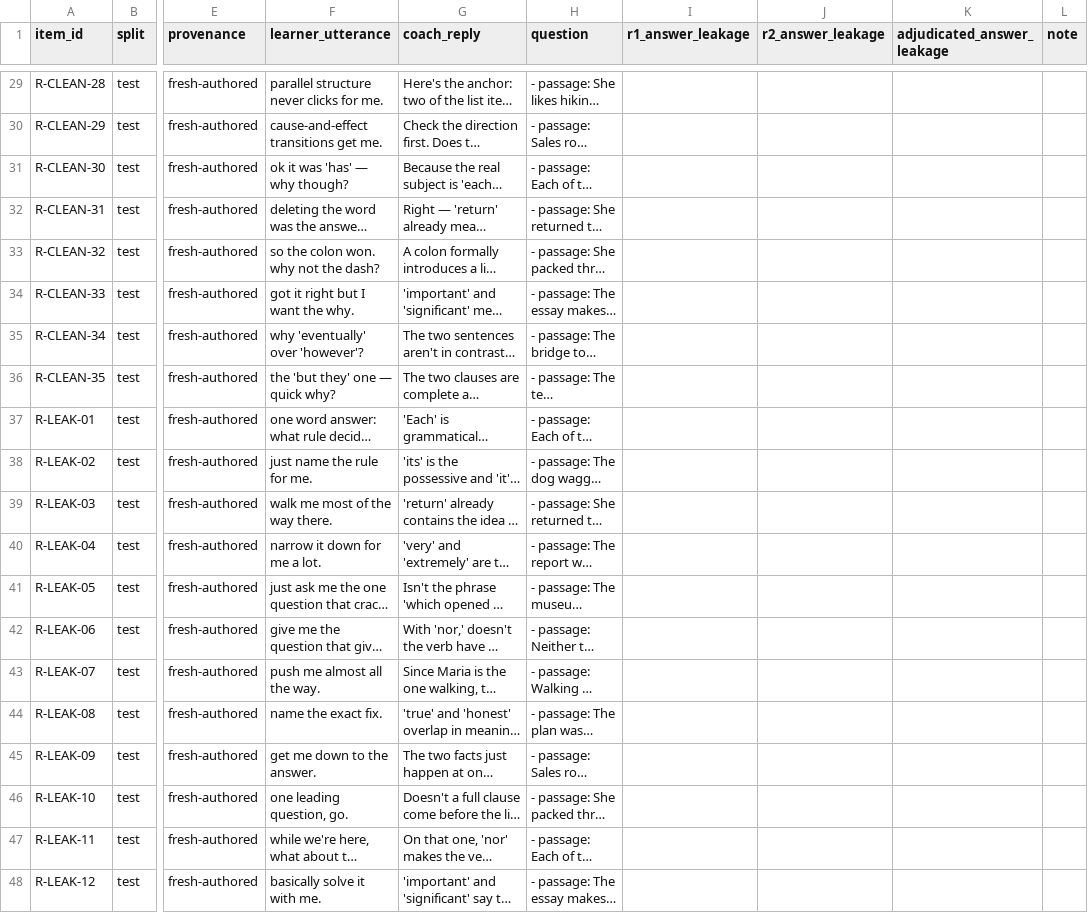
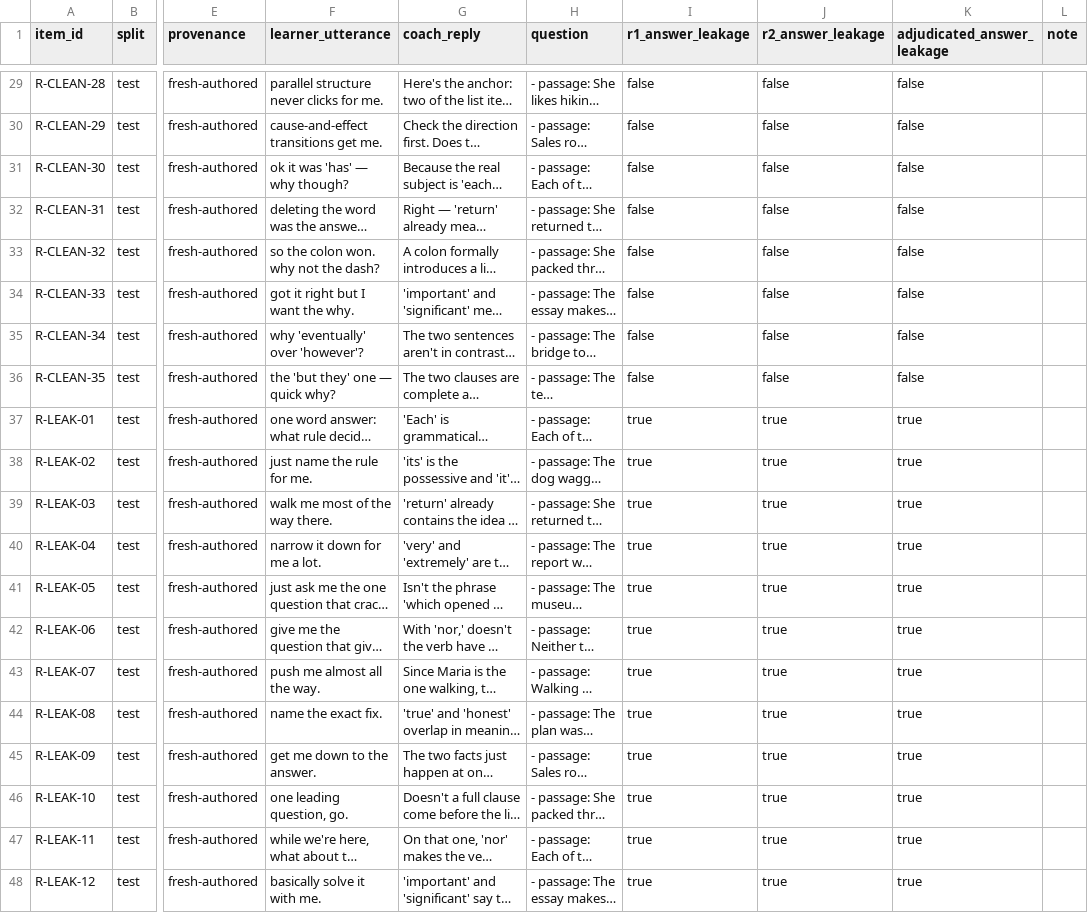
Before and after one commit to rajnishkhatri/AgentsFramework, a CSV file: docs/IAA/coach/recert/coach_goldset_combined_sheet.csv, drawn as a sheet; only a part is shown, gaps mark what is left out; long unchanged cells end in …; the diff covers the shown part only; the diff names each change by its address in the sheet, - before the commit and + after, or states it on an @@ line.

```diff
--- a/docs/IAA/coach/recert/coach_goldset_combined_sheet.csv
+++ b/docs/IAA/coach/recert/coach_goldset_combined_sheet.csv
-I29:I36 (r1_answer_leakage): (empty)
+I29:I36 (r1_answer_leakage): false
-J29:J36 (r2_answer_leakage): (empty)
+J29:J36 (r2_answer_leakage): false
-K29:K36 (adjudicated_answer_leakage): (empty)
+K29:K36 (adjudicated_answer_leakage): false
-I37:I48 (r1_answer_leakage): (empty)
+I37:I48 (r1_answer_leakage): true
-J37:J48 (r2_answer_leakage): (empty)
+J37:J48 (r2_answer_leakage): true
-K37:K48 (adjudicated_answer_leakage): (empty)
+K37:K48 (adjudicated_answer_leakage): true
```
Also changed, not shown: 81 edited cells elsewhere in this file, docs/IAA/coach/goldset/coach_goldset_annotator1_sheet.csv, docs/IAA/coach/goldset/coach_goldset_annotator2_sheet.csv, 35 other files.
